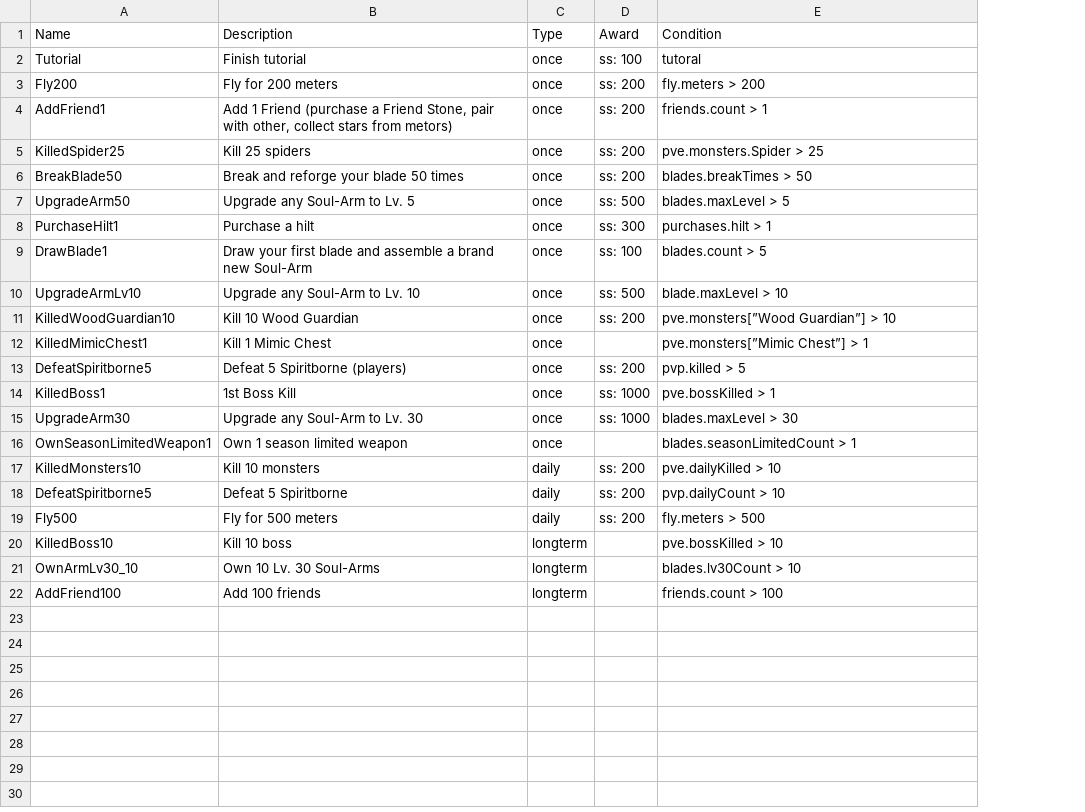
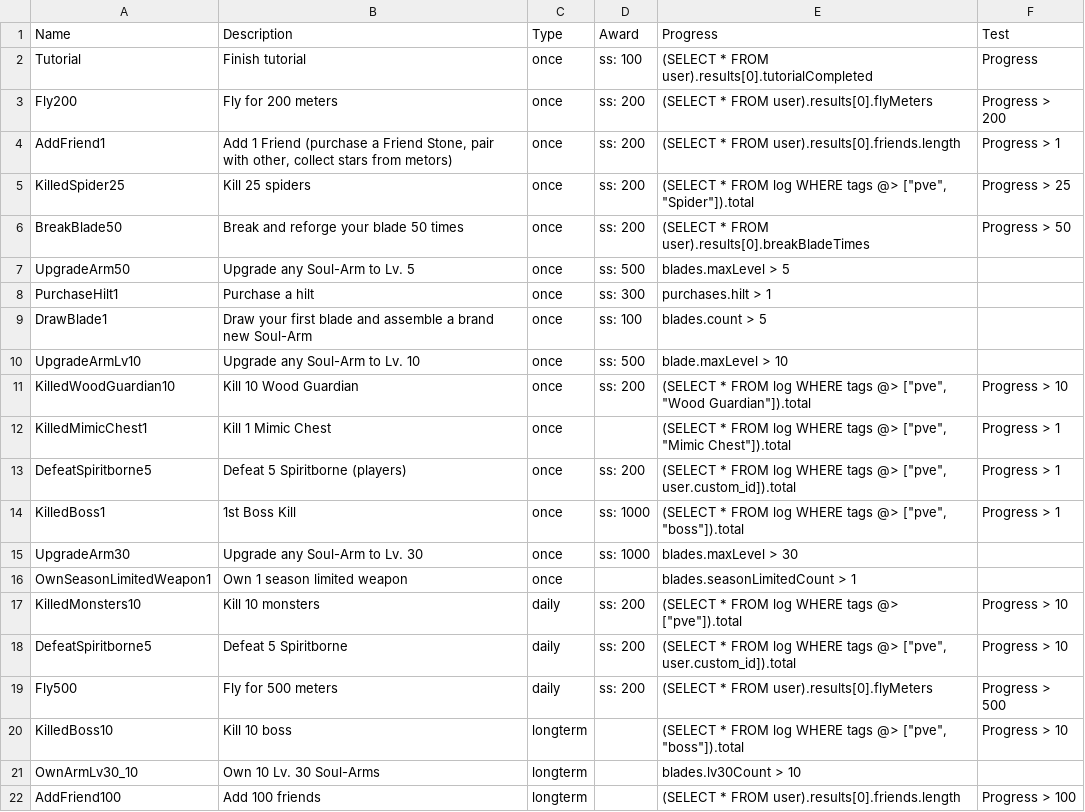
Before and after one commit to qyjbeijing2017/chatwo-server, a CSV file: src/configV2/archievementTask.csv, drawn as a sheet; the diff names each change by its address in the sheet, - before the commit and + after, or states it on an @@ line.

```diff
--- a/src/configV2/archievementTask.csv
+++ b/src/configV2/archievementTask.csv
+column F (Test), rows 2-22: Progress | Progress > 200 | Progress > 1 | Progress > 25 | Progress > 50 |  |  |  |  | Progress > 10 | Progress > 1 | Progress > 1 | Progress > 1 |  |  | Progress > 10 | Progress > 10 | Progress > 500 | Progress > 10 |  | Progress > 100
-E1: Condition
+E1: Progress
-E2 (Progress): tutoral
+E2 (Progress): (SELECT * FROM user).results[0].tutorialCompleted
-E3 (Progress): fly.meters > 200
+E3 (Progress): (SELECT * FROM user).results[0].flyMeters
-E4 (Progress): friends.count > 1
+E4 (Progress): (SELECT * FROM user).results[0].friends.length
-E5 (Progress): pve.monsters.Spider > 25
+E5 (Progress): (SELECT * FROM log WHERE tags @> ["pve", "Spider"]).total
-E6 (Progress): blades.breakTimes > 50
+E6 (Progress): (SELECT * FROM user).results[0].breakBladeTimes
-E11 (Progress): pve.monsters[”Wood Guardian”] > 10
+E11 (Progress): (SELECT * FROM log WHERE tags @> ["pve", "Wood Guardian"]).total
-E12 (Progress): pve.monsters[”Mimic Chest”] > 1
+E12 (Progress): (SELECT * FROM log WHERE tags @> ["pve", "Mimic Chest"]).total
-E13 (Progress): pvp.killed > 5
+E13 (Progress): (SELECT * FROM log WHERE tags @> ["pve", user.custom_id]).total
-E14 (Progress): pve.bossKilled > 1
+E14 (Progress): (SELECT * FROM log WHERE tags @> ["pve", "boss"]).total
-E17 (Progress): pve.dailyKilled > 10
+E17 (Progress): (SELECT * FROM log WHERE tags @> ["pve"]).total
-E18 (Progress): pvp.dailyCount > 10
+E18 (Progress): (SELECT * FROM log WHERE tags @> ["pve", user.custom_id]).total
-E19 (Progress): fly.meters > 500
+E19 (Progress): (SELECT * FROM user).results[0].flyMeters
-E20 (Progress): pve.bossKilled > 10
+E20 (Progress): (SELECT * FROM log WHERE tags @> ["pve", "boss"]).total
-E22 (Progress): friends.count > 100
+E22 (Progress): (SELECT * FROM user).results[0].friends.length
```
Also changed, not shown: src/configV2/items.csv, 1 other file.
